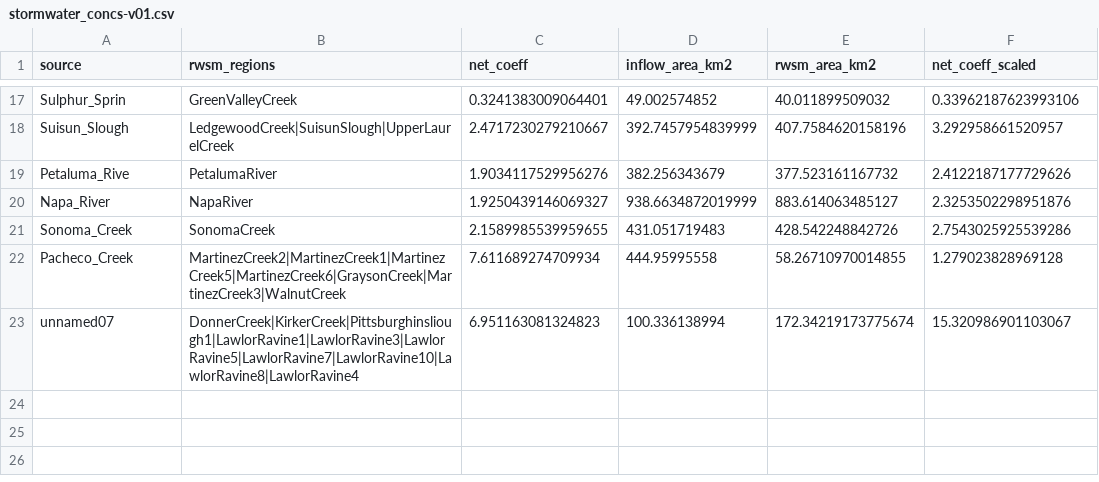
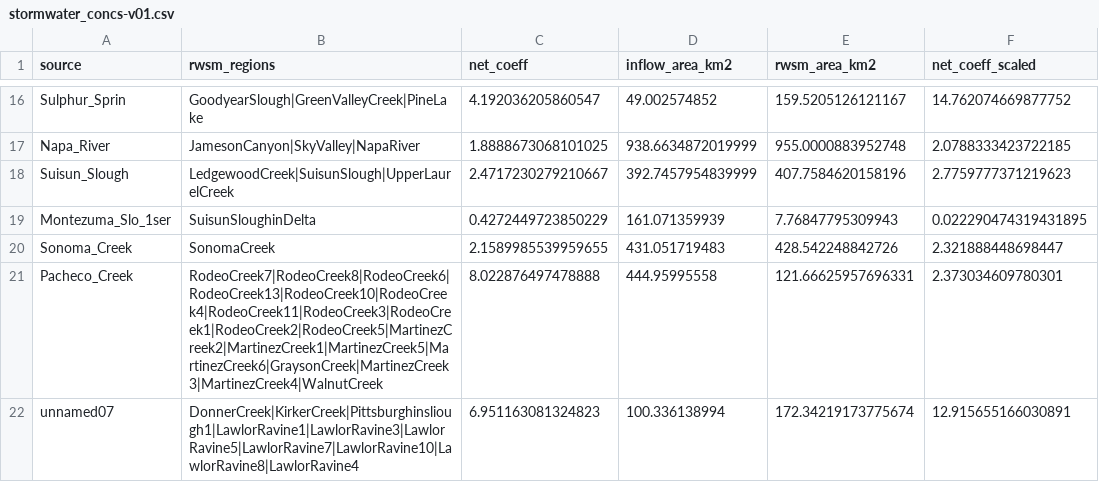
Before and after one commit to rustychris/microplastic_sfbay, a CSV file: loads/stormwater_concs-v01.csv, drawn as a sheet; only a part is shown, gaps mark what is left out; removed rows and columns are numbered as before the commit, all else as after; the diff covers the shown part only; the diff names each change by its address in the sheet, - before the commit and + after, or states it on an @@ line.

```diff
--- a/loads/stormwater_concs-v01.csv
+++ b/loads/stormwater_concs-v01.csv
-B16 (rwsm_regions): GreenValleyCreek
+B16 (rwsm_regions): GoodyearSlough|GreenValleyCreek|PineLake
-C16 (net_coeff): 0.3241383009064401
+C16 (net_coeff): 4.192036205860547
-E16 (rwsm_area_km2): 40.011899509032
+E16 (rwsm_area_km2): 159.5205126121167
-F16 (net_coeff_scaled): 0.33962187623993106
+F16 (net_coeff_scaled): 14.762074669877752
+row 17: Napa_River | JamesonCanyon|SkyValley|NapaRiver | 1.8888673068101025 | 938.6634872019999 | 955.0000883952748 | 2.0788333423722185
-F18 (net_coeff_scaled): 3.292958661520957
+F18 (net_coeff_scaled): 2.7759777371219623
-row 19: Petaluma_Rive | PetalumaRiver | 1.9034117529956276 | 382.256343679 | 377.523161167732 | 2.4122187177729626
-row 20: Napa_River | NapaRiver | 1.9250439146069327 | 938.6634872019999 | 883.614063485127 | 2.3253502298951876
+row 19: Montezuma_Slo_1ser | SuisunSloughinDelta | 0.4272449723850229 | 161.071359939 | 7.76847795309943 | 0.022290474319431895
-F20 (net_coeff_scaled): 2.7543025925539286
+F20 (net_coeff_scaled): 2.321888448698447
-B21 (rwsm_regions): MartinezCreek2|MartinezCreek1|MartinezCreek5|MartinezCreek6|GraysonCreek|MartinezCreek3|WalnutCreek
+B21 (rwsm_regions): RodeoCreek7|RodeoCreek8|RodeoCreek6|RodeoCreek13|RodeoCreek10|RodeoCreek4|RodeoCreek11|RodeoCreek3|RodeoCreek1|RodeoCreek2|RodeoCreek5|MartinezCreek2|MartinezCreek1|MartinezCreek5|MartinezCreek6|GraysonCreek|MartinezCreek3|MartinezCreek4|WalnutCreek
-C21 (net_coeff): 7.611689274709934
+C21 (net_coeff): 8.022876497478888
-E21 (rwsm_area_km2): 58.26710970014855
+E21 (rwsm_area_km2): 121.66625957696331
-F21 (net_coeff_scaled): 1.279023828969128
+F21 (net_coeff_scaled): 2.373034609780301
-F22 (net_coeff_scaled): 15.320986901103067
+F22 (net_coeff_scaled): 12.915655166030891
```
Also changed, not shown: 2 added rows, 3 removed rows and 27 edited cells elsewhere in this file, 1 other file.
